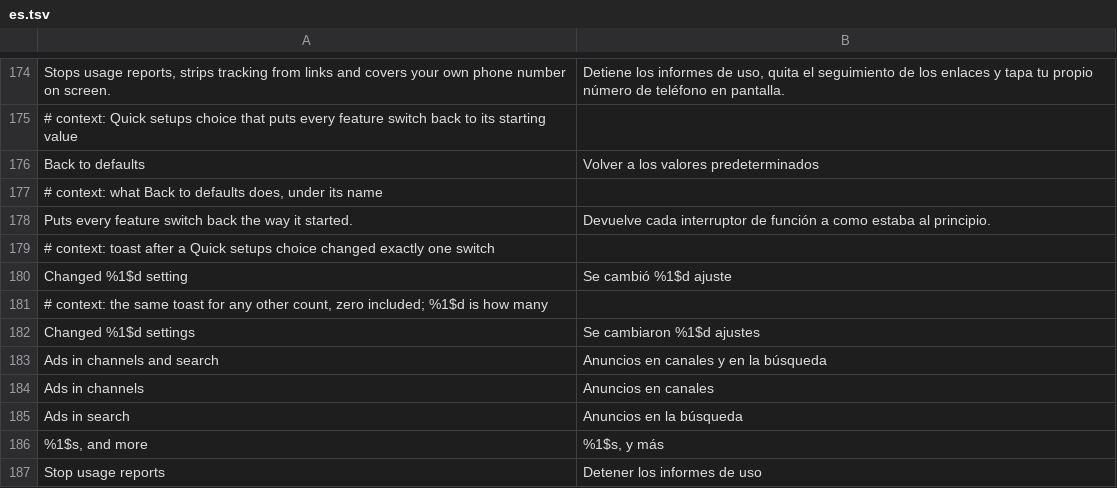
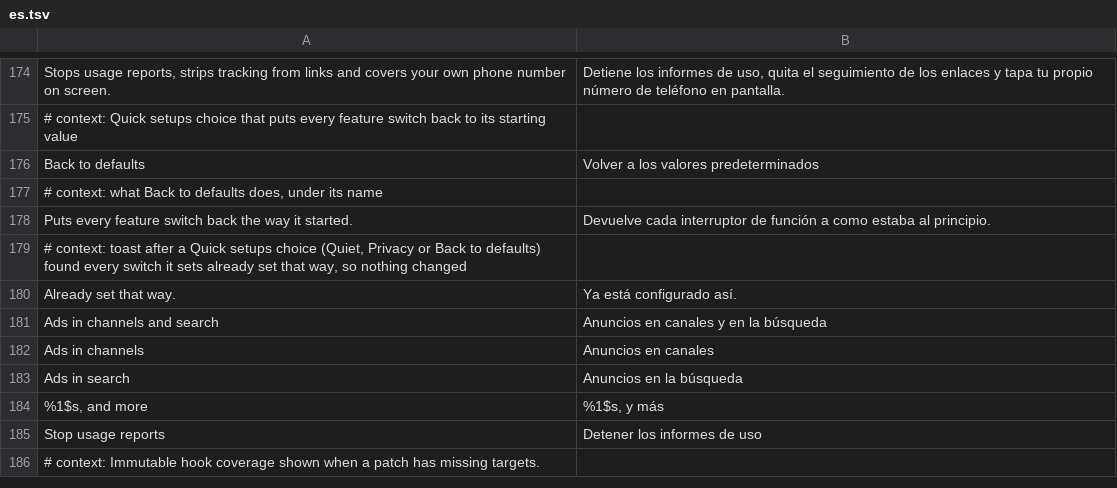
Before and after one commit to SysAdminDoc/HushTelegram, a TSV file: extensions/shared/library/src/main/l10n/es.tsv, drawn as a sheet; only a part is shown, gaps mark what is left out; the shorter side is filled out with more unchanged rows.

```diff
--- a/extensions/shared/library/src/main/l10n/es.tsv
+++ b/extensions/shared/library/src/main/l10n/es.tsv
@@ -178,6 +178,4 @@ Back to defaults	Volver a los valores predeterminados
 Puts every feature switch back the way it started.	Devuelve cada interruptor de función a como estaba al principio.
-# context: toast after a Quick setups choice changed exactly one switch
-Changed %1$d setting	Se cambió %1$d ajuste
-# context: the same toast for any other count, zero included; %1$d is how many
-Changed %1$d settings	Se cambiaron %1$d ajustes
+# context: toast after a Quick setups choice (Quiet, Privacy or Back to defaults) found every switch it sets already set that way, so nothing changed
+Already set that way.	Ya está configurado así.
 Ads in channels and search	Anuncios en canales y en la búsqueda
```
Also changed, not shown: extensions/shared/library/src/main/l10n/bg.tsv, extensions/shared/library/src/main/l10n/de.tsv, 7 other files.
